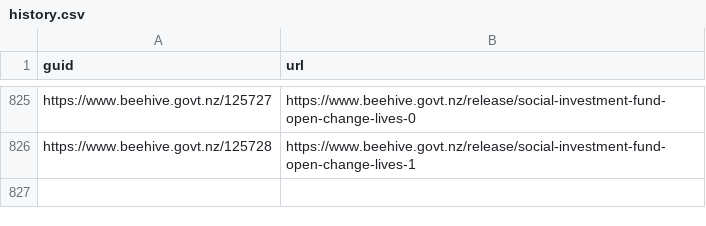
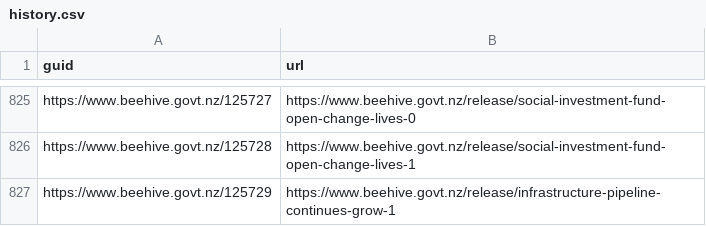
Before and after one commit to marcus-crane/hivesky, a CSV file: history.csv, drawn as a sheet; only a part is shown, gaps mark what is left out.

Commit message:
New releases have been syndicated

```diff
--- a/history.csv
+++ b/history.csv
@@ -826 +826,2 @@ https://www.beehive.govt.nz/125727,https://www.beehive.govt.nz/release/social-in
 https://www.beehive.govt.nz/125728,https://www.beehive.govt.nz/release/social-investment-fund-open-change-lives-1
+https://www.beehive.govt.nz/125729,https://www.beehive.govt.nz/release/infrastructure-pipeline-continues-grow-1
```
